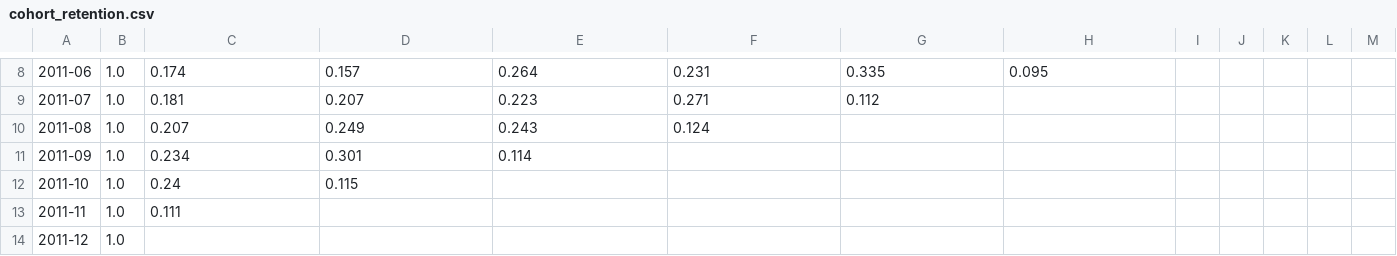
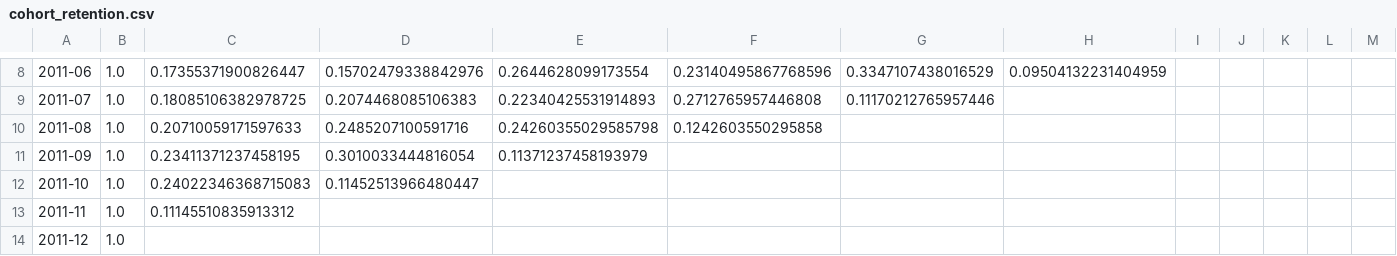
Before and after one commit to Dungduog/retail-analytics-project, a CSV file: reports/tables/cohort_retention.csv, drawn as a sheet; only a part is shown, gaps mark what is left out; the diff covers the shown part only; the diff names each change by its address in the sheet, - before the commit and + after, or states it on an @@ line.

```diff
--- a/reports/tables/cohort_retention.csv
+++ b/reports/tables/cohort_retention.csv
-C8: 0.174
+C8: 0.17355371900826447
-D8: 0.157
+D8: 0.15702479338842976
-E8: 0.264
+E8: 0.2644628099173554
-F8: 0.231
+F8: 0.23140495867768596
-G8: 0.335
+G8: 0.3347107438016529
-H8: 0.095
+H8: 0.09504132231404959
-C9: 0.181
+C9: 0.18085106382978725
-D9: 0.207
+D9: 0.2074468085106383
-E9: 0.223
+E9: 0.22340425531914893
-F9: 0.271
+F9: 0.2712765957446808
-G9: 0.112
+G9: 0.11170212765957446
-C10: 0.207
+C10: 0.20710059171597633
-D10: 0.249
+D10: 0.2485207100591716
-E10: 0.243
+E10: 0.24260355029585798
-F10: 0.124
+F10: 0.1242603550295858
-C11: 0.234
+C11: 0.23411371237458195
-D11: 0.301
+D11: 0.3010033444816054
-E11: 0.114
+E11: 0.11371237458193979
-C12: 0.24
+C12: 0.24022346368715083
-D12: 0.115
+D12: 0.11452513966480447
-C13: 0.111
+C13: 0.11145510835913312
```
Also changed, not shown: 55 edited cells elsewhere in this file, data/processed/customer_segments.csv, reports/tables/cancelled_products.csv, 21 other files.
